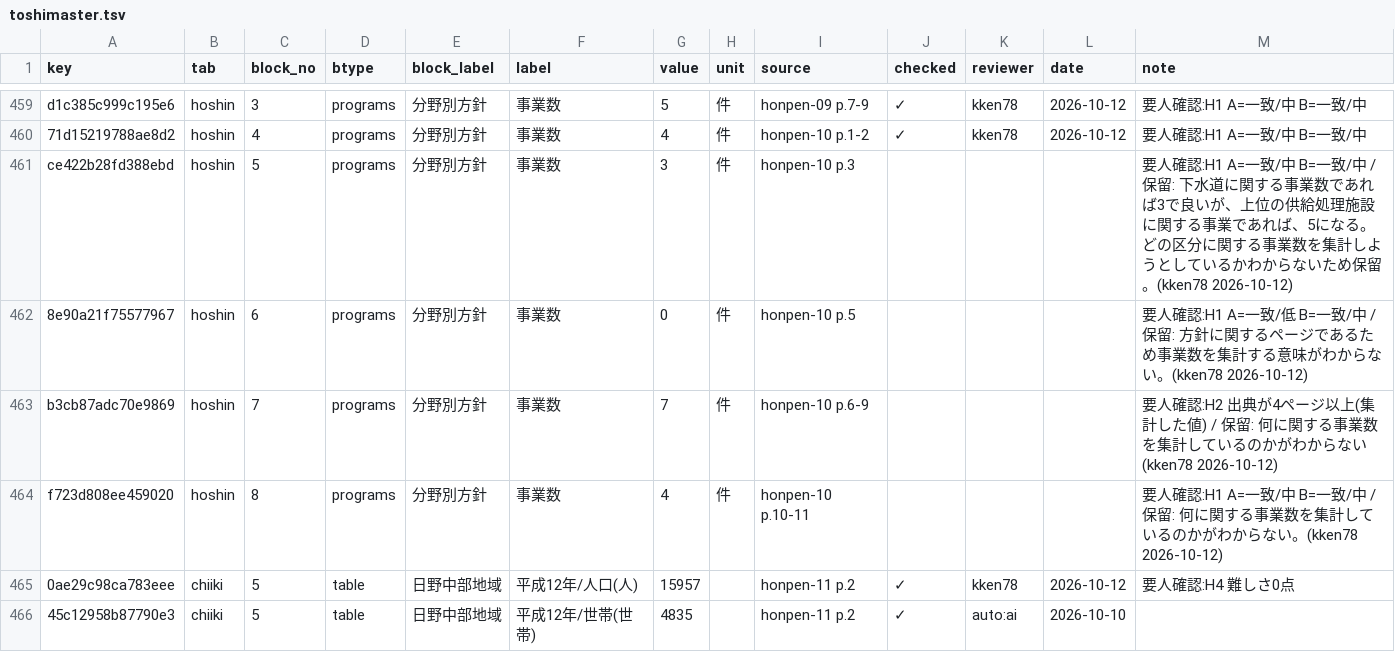
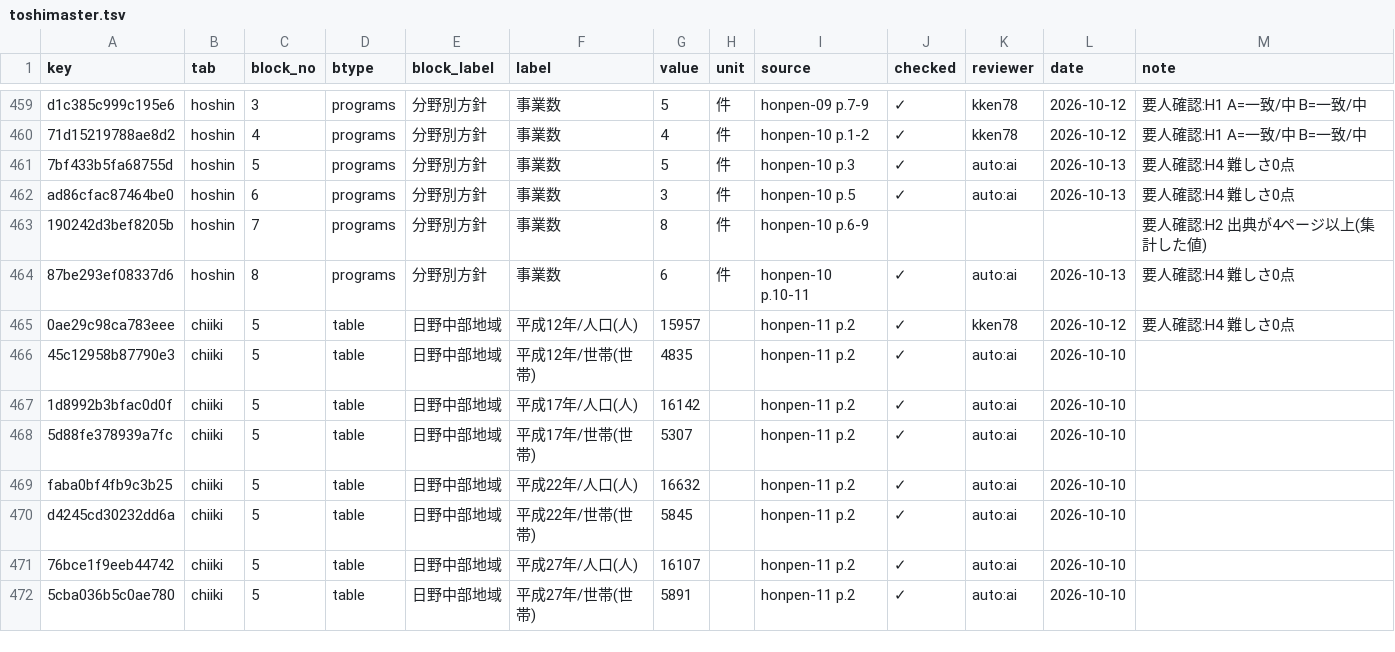
Before and after one commit to kken78/shiga-hino-plans, a TSV file: data/audit_log/toshimaster.tsv, drawn as a sheet; only a part is shown, gaps mark what is left out; the shorter side is filled out with more unchanged rows.

Commit message:
programs の項目(照合表の「事業数」が数えるもの)を定義し、toshimaster をその定義に合わせる
- PLAN_SCHEMA programs: 項目は「原典が名前を付けて並べ、それぞれに説明を持つ一番下の単位」(番号・呼び名は問わない。
  下に項目を持つ見出し・節全体の説明・再掲は数えない)。見出し自体が一番下の項目のときは、同じ no・name の項目1つの
  subgroups として書き、レンダラーは見出しを出さずカードだけを出す。「事業数」の行の定義も書いた(依頼者の判断)
- toshimaster: 説明だけの見出しにしていた8か所(1) 上水道・3) ごみ処理施設・市街地整備の 1)〜3)・2) 沿道景観・
  2) 交通安全対策等・3) 地域防犯対策)を項目にし、key e065〜e072 を付けた。事業数は 3→5・0→3・7→8・4→6
- 照合: 値が変わった4行を --reconcile し、段2(定義を添えた設問で AI 2人とも一致・確信度 高)→ --select
- audit_autocheck.py: 段2の設問の「事業数」の行に定義を添える。人が保留・違うとした行は段2に回さない
- audit-checker: 「数えるもの」の付いた行の判定のしかたを追記
- 確認ページ: 「数えたもの」に定義を出す

```diff
--- a/data/audit_log/toshimaster.tsv
+++ b/data/audit_log/toshimaster.tsv
@@ -460,6 +460,6 @@ d1c385c999c195e6	hoshin	3	programs	分野別方針	事業数	5	件	honpen-09 p.7
 71d15219788ae8d2	hoshin	4	programs	分野別方針	事業数	4	件	honpen-10 p.1-2	✓	kken78	2026-10-12	要人確認:H1 A=一致/中 B=一致/中
-ce422b28fd388ebd	hoshin	5	programs	分野別方針	事業数	3	件	honpen-10 p.3				要人確認:H1 A=一致/中 B=一致/中 / 保留: 下水道に関する事業数であれば3で良いが、上位の供給処理施設に関する事業であれば、5になる。どの区分に関する事業数を集計しようとしているかわからないため保留。(kken78 2026-10-12)
-8e90a21f75577967	hoshin	6	programs	分野別方針	事業数	0	件	honpen-10 p.5				要人確認:H1 A=一致/低 B=一致/中 / 保留: 方針に関するページであるため事業数を集計する意味がわからない。(kken78 2026-10-12)
-b3cb87adc70e9869	hoshin	7	programs	分野別方針	事業数	7	件	honpen-10 p.6-9				要人確認:H2 出典が4ページ以上(集計した値) / 保留: 何に関する事業数を集計しているのかがわからない(kken78 2026-10-12)
-f723d808ee459020	hoshin	8	programs	分野別方針	事業数	4	件	honpen-10 p.10-11				要人確認:H1 A=一致/中 B=一致/中 / 保留: 何に関する事業数を集計しているのかがわからない。(kken78 2026-10-12)
+7bf433b5fa68755d	hoshin	5	programs	分野別方針	事業数	5	件	honpen-10 p.3	✓	auto:ai	2026-10-13	要人確認:H4 難しさ0点
+ad86cfac87464be0	hoshin	6	programs	分野別方針	事業数	3	件	honpen-10 p.5	✓	auto:ai	2026-10-13	要人確認:H4 難しさ0点
+190242d3bef8205b	hoshin	7	programs	分野別方針	事業数	8	件	honpen-10 p.6-9				要人確認:H2 出典が4ページ以上(集計した値)
+87be293ef08337d6	hoshin	8	programs	分野別方針	事業数	6	件	honpen-10 p.10-11	✓	auto:ai	2026-10-13	要人確認:H4 難しさ0点
 0ae29c98ca783eee	chiiki	5	table	日野中部地域	平成12年/人口(人)	15957		honpen-11 p.2	✓	kken78	2026-10-12	要人確認:H4 難しさ0点
```
Also changed, not shown: build/audit/toshimaster.tsv, 8 other files.
